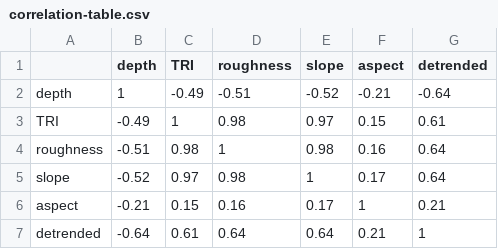
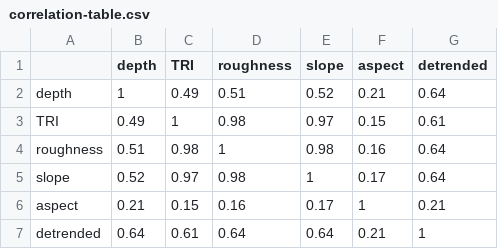
Before and after one commit to UWA-Marine-Ecology-Group-students/GC_Chapter2_Habitat_Spatial_Predictions, a CSV file: output/SWC/correlation-table.csv, drawn as a sheet.

```diff
--- a/output/SWC/correlation-table.csv
+++ b/output/SWC/correlation-table.csv
@@ -1,7 +1,7 @@
 "","depth","TRI","roughness","slope","aspect","detrended"
-"depth",1,-0.49,-0.51,-0.52,-0.21,-0.64
-"TRI",-0.49,1,0.98,0.97,0.15,0.61
-"roughness",-0.51,0.98,1,0.98,0.16,0.64
-"slope",-0.52,0.97,0.98,1,0.17,0.64
-"aspect",-0.21,0.15,0.16,0.17,1,0.21
-"detrended",-0.64,0.61,0.64,0.64,0.21,1
+"depth",1,0.49,0.51,0.52,0.21,0.64
+"TRI",0.49,1,0.98,0.97,0.15,0.61
+"roughness",0.51,0.98,1,0.98,0.16,0.64
+"slope",0.52,0.97,0.98,1,0.17,0.64
+"aspect",0.21,0.15,0.16,0.17,1,0.21
+"detrended",0.64,0.61,0.64,0.64,0.21,1
```
Also changed, not shown: output/SWC/SouthWest.all.mod.fits.csv, 17 other files.
